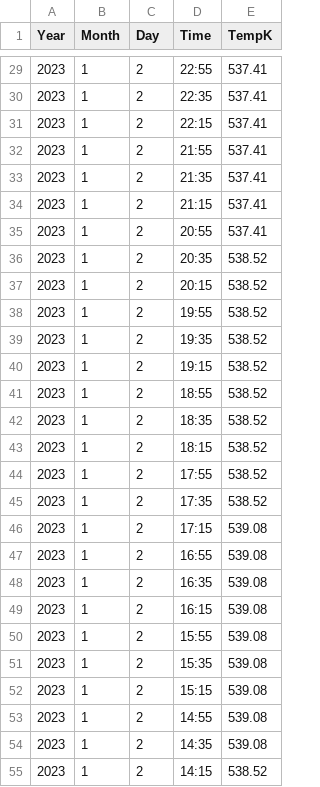
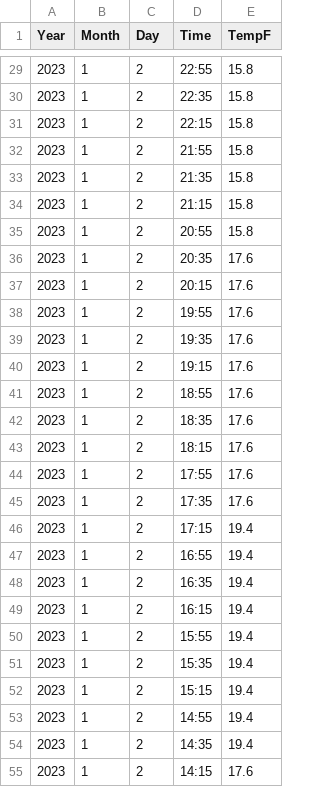
Before and after one commit to Jparton0403/streaming-01-getting-started, a CSV file: batchfile_4_farenheit_updated.csv, drawn as a sheet; only a part is shown, gaps mark what is left out; the diff covers the shown part only.

```diff
--- a/batchfile_4_farenheit_updated.csv
+++ b/batchfile_4_farenheit_updated.csv
@@ -1 +1 @@
-Year,Month,Day,Time,TempK
+Year,Month,Day,Time,TempF
@@ -29,27 +29,27 @@ Year,Month,Day,Time,TempK
-2023,1,2,22:55,537.41
-2023,1,2,22:35,537.41
-2023,1,2,22:15,537.41
-2023,1,2,21:55,537.41
-2023,1,2,21:35,537.41
-2023,1,2,21:15,537.41
-2023,1,2,20:55,537.41
-2023,1,2,20:35,538.52
-2023,1,2,20:15,538.52
-2023,1,2,19:55,538.52
-2023,1,2,19:35,538.52
-2023,1,2,19:15,538.52
-2023,1,2,18:55,538.52
-2023,1,2,18:35,538.52
-2023,1,2,18:15,538.52
-2023,1,2,17:55,538.52
-2023,1,2,17:35,538.52
-2023,1,2,17:15,539.08
-2023,1,2,16:55,539.08
-2023,1,2,16:35,539.08
-2023,1,2,16:15,539.08
-2023,1,2,15:55,539.08
-2023,1,2,15:35,539.08
-2023,1,2,15:15,539.08
-2023,1,2,14:55,539.08
-2023,1,2,14:35,539.08
-2023,1,2,14:15,538.52
+2023,1,2,22:55,15.8
+2023,1,2,22:35,15.8
+2023,1,2,22:15,15.8
+2023,1,2,21:55,15.8
+2023,1,2,21:35,15.8
+2023,1,2,21:15,15.8
+2023,1,2,20:55,15.8
+2023,1,2,20:35,17.6
+2023,1,2,20:15,17.6
+2023,1,2,19:55,17.6
+2023,1,2,19:35,17.6
+2023,1,2,19:15,17.6
+2023,1,2,18:55,17.6
+2023,1,2,18:35,17.6
+2023,1,2,18:15,17.6
+2023,1,2,17:55,17.6
+2023,1,2,17:35,17.6
+2023,1,2,17:15,19.4
+2023,1,2,16:55,19.4
+2023,1,2,16:35,19.4
+2023,1,2,16:15,19.4
+2023,1,2,15:55,19.4
+2023,1,2,15:35,19.4
+2023,1,2,15:15,19.4
+2023,1,2,14:55,19.4
+2023,1,2,14:35,19.4
+2023,1,2,14:15,17.6
```
Also changed, not shown: 141 edited cells elsewhere in this file, 1 other file.
